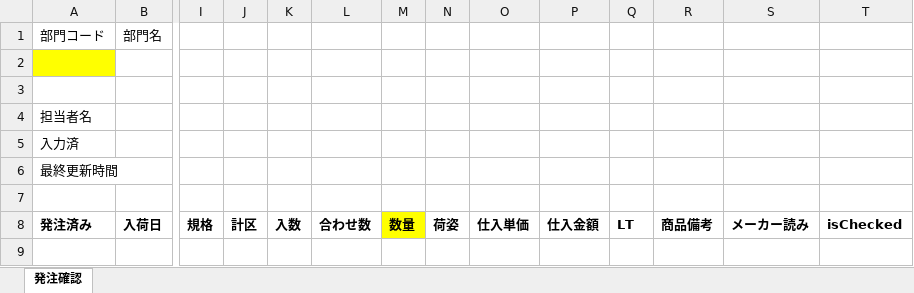
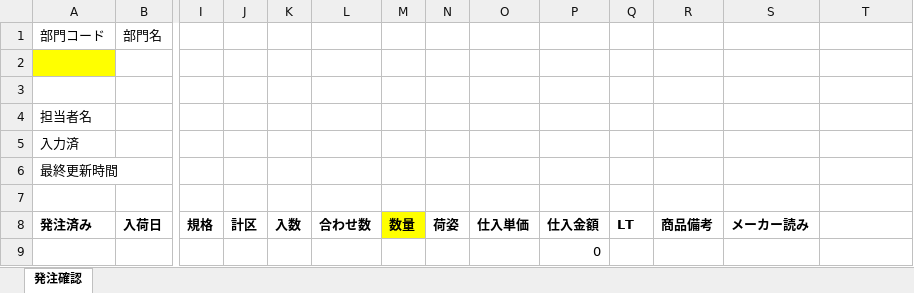
Before and after one commit to kouseidegozaru/excel-order-manage, an Excel workbook: 発注管理/bin/発注確認.xlsm, sheet 発注確認, drawn as a sheet; only a part is shown, gaps mark what is left out; values as stored, in another font and other column widths than the file's, no borders; conditional formats not drawn; rows hold the shown columns only; the diff names each change by its address in the sheet, - before the commit and + after, or states it on an @@ line.

```diff
--- a/発注管理/bin/発注確認.xlsm (sheet 発注確認)
+++ b/発注管理/bin/発注確認.xlsm (sheet 発注確認)
-T8: isChecked
+T8: (empty)
+row 9:  |  |  |  |  |  |  |  |  | 0
```
Also changed, not shown: hidden cells, 2 other files.
